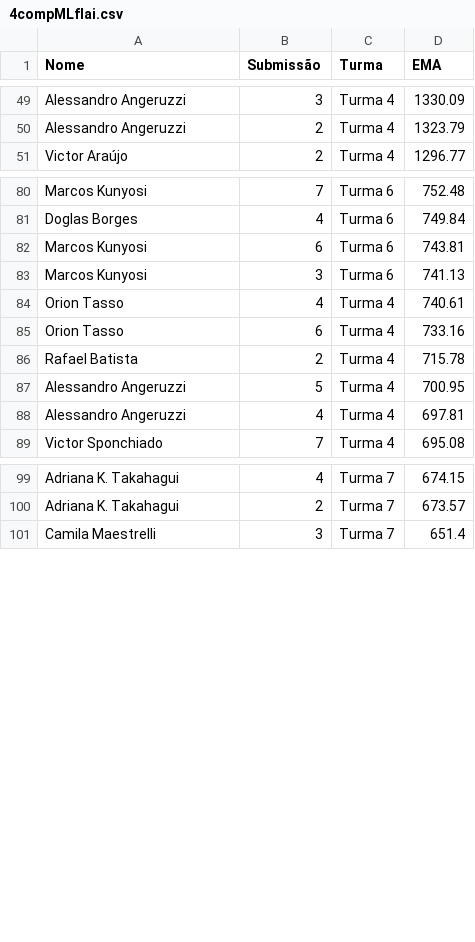
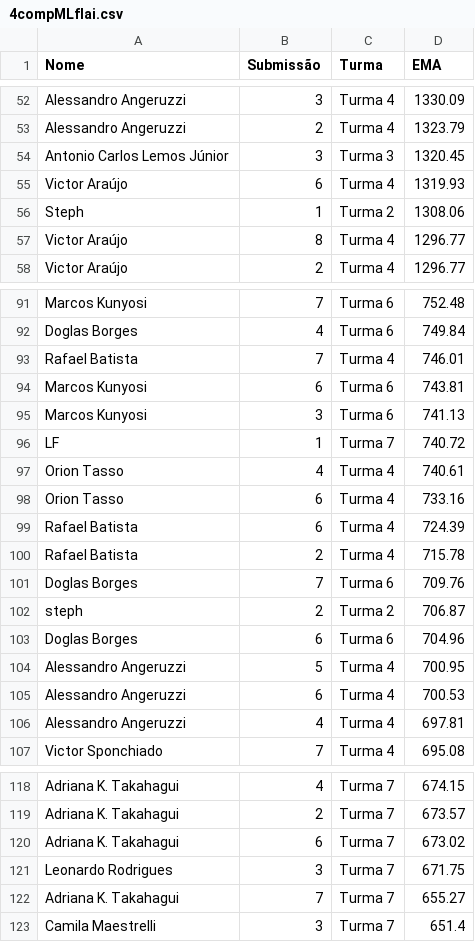
Before and after one commit to gitflai/ranking, a CSV file: 4compMLflai.csv, drawn as a sheet; only a part is shown, gaps mark what is left out; the diff covers the shown part only.

```diff
--- a/4compMLflai.csv
+++ b/4compMLflai.csv
@@ -50,2 +53,6 @@ Alessandro Angeruzzi,3,Turma 4,1330.09
 Alessandro Angeruzzi,2,Turma 4,1323.79
+Antonio Carlos Lemos Júnior,3,Turma 3,1320.45
+Victor Araújo,6,Turma 4,1319.93
+Steph,1,Turma 2,1308.06
+Victor Araújo,8,Turma 4,1296.77
 Victor Araújo,2,Turma 4,1296.77
@@ -81,8 +92,15 @@ Marcos Kunyosi,7,Turma 6,752.48
 Doglas Borges,4,Turma 6,749.84
+Rafael Batista,7,Turma 4,746.01
 Marcos Kunyosi,6,Turma 6,743.81
 Marcos Kunyosi,3,Turma 6,741.13
+LF,1,Turma 7,740.72
 Orion Tasso,4,Turma 4,740.61
 Orion Tasso,6,Turma 4,733.16
+Rafael Batista,6,Turma 4,724.39
 Rafael Batista,2,Turma 4,715.78
+Doglas Borges,7,Turma 6,709.76
+steph,2,Turma 2,706.87
+Doglas Borges,6,Turma 6,704.96
 Alessandro Angeruzzi,5,Turma 4,700.95
+Alessandro Angeruzzi,6,Turma 4,700.53
 Alessandro Angeruzzi,4,Turma 4,697.81
@@ -100,2 +119,5 @@ Adriana K. Takahagui,4,Turma 7,674.15
 Adriana K. Takahagui,2,Turma 7,673.57
+Adriana K. Takahagui,6,Turma 7,673.02
+Leonardo Rodrigues,3,Turma 7,671.75
+Adriana K. Takahagui,7,Turma 7,655.27
 Camila Maestrelli,3,Turma 7,651.4
```
Also changed, not shown: 10 added rows and 1 moved row elsewhere in this file, 4compMLflairank.csv.
